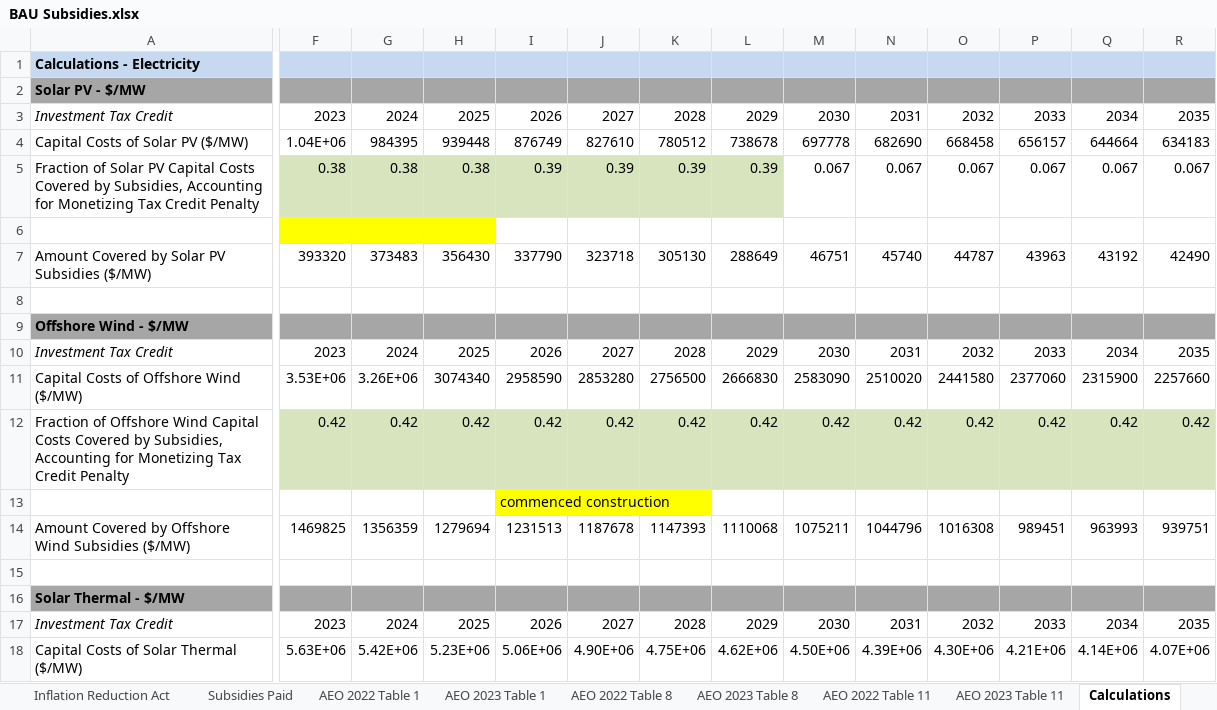
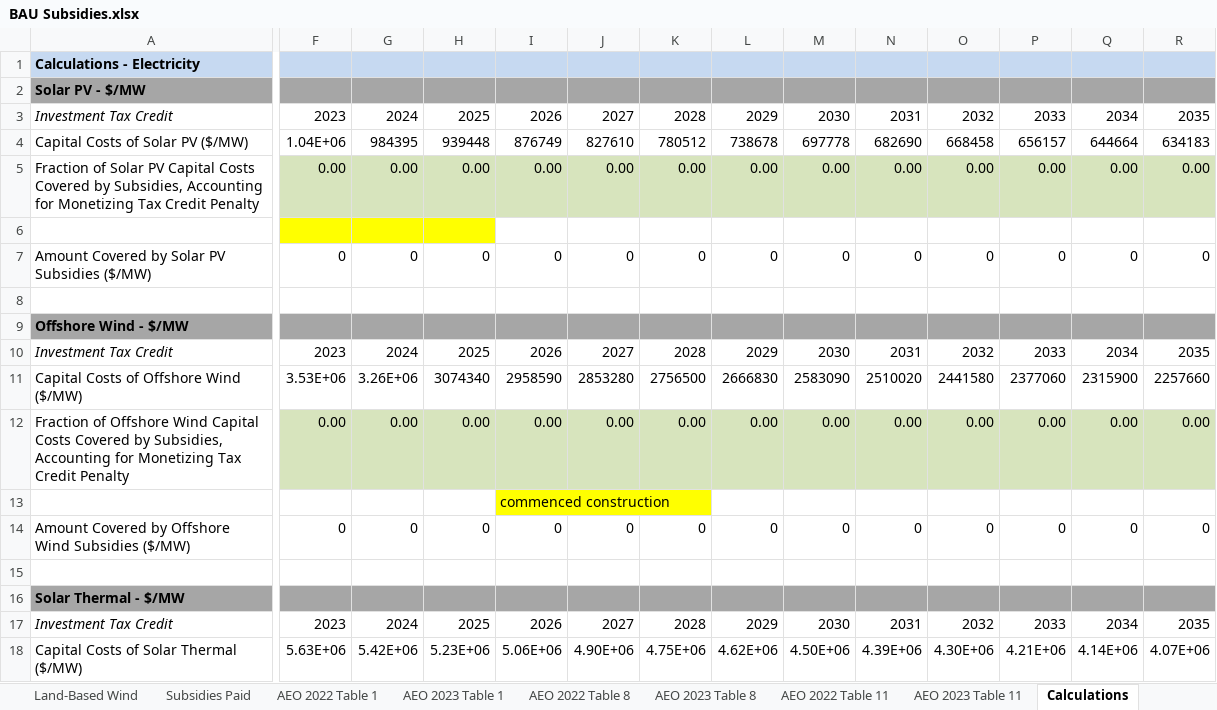
Before and after one commit to EnergyInnovation/eps-idaho, an Excel workbook: InputData/fuels/BS/BAU Subsidies.xlsx, sheet Calculations, drawn as a sheet; only a part is shown, gaps mark what is left out; values as stored, in another font and other column widths than the file's, no borders; removed rows and columns are numbered as before the commit, all else as after; rows hold the shown columns only; the diff covers the shown part only; the diff names each change by its address in the sheet, - before the commit and + after, or states it on an @@ line.

```diff
--- a/InputData/fuels/BS/BAU Subsidies.xlsx (sheet Calculations)
+++ b/InputData/fuels/BS/BAU Subsidies.xlsx (sheet Calculations)
+sheet tab: Land-Based Wind
-row 5: Fraction of Solar PV Capital Costs Covered by Subsidies, Accounting for Monetizing Tax Credit Penalty | 0.38 | 0.38 | 0.38 | 0.39 | 0.39 | 0.39 | 0.39 | 0.067 | 0.067 | 0.067 | 0.067 | 0.067 | 0.067
+row 5: Fraction of Solar PV Capital Costs Covered by Subsidies, Accounting for Monetizing Tax Credit Penalty | 0.00 | 0.00 | 0.00 | 0.00 | 0.00 | 0.00 | 0.00 | 0.00 | 0.00 | 0.00 | 0.00 | 0.00 | 0.00
-row 7: Amount Covered by Solar PV Subsidies ($/MW) | 393320 | 373483 | 356430 | 337790 | 323718 | 305130 | 288649 | 46751 | 45740 | 44787 | 43963 | 43192 | 42490
+row 7: Amount Covered by Solar PV Subsidies ($/MW) | 0 | 0 | 0 | 0 | 0 | 0 | 0 | 0 | 0 | 0 | 0 | 0 | 0
-F12: 0.42
+F12: 0.00
-G12: 0.42
+G12: 0.00
-H12: 0.42
+H12: 0.00
-I12: 0.42
+I12: 0.00
-J12: 0.42
+J12: 0.00
-K12: 0.42
+K12: 0.00
-L12: 0.42
+L12: 0.00
-M12: 0.42
+M12: 0.00
-N12: 0.42
+N12: 0.00
-O12: 0.42
+O12: 0.00
-P12: 0.42
+P12: 0.00
-Q12: 0.42
+Q12: 0.00
-R12: 0.42
+R12: 0.00
-F14: 1469825
+F14: 0
-G14: 1356359
+G14: 0
-H14: 1279694
+H14: 0
-I14: 1231513
+I14: 0
-J14: 1187678
+J14: 0
-K14: 1147393
+K14: 0
-L14: 1110068
+L14: 0
-M14: 1075211
+M14: 0
-N14: 1044796
+N14: 0
-O14: 1016308
+O14: 0
-P14: 989451
+P14: 0
-Q14: 963993
+Q14: 0
-R14: 939751
+R14: 0
```
Also changed, not shown: 4 added rows, 4 removed rows, 6 edited cells and cell formats elsewhere in this sheet, sheet Inflation Reduction Act, sheet BS-BSpUEO, sheet BS-BSpUECB, sheet About, other sheet tabs, formulas that keep their value, charts or pictures, InputData/elec/CDRDfRCP/Cln Dsptchble Rsrc Dmnd for Rlbty Curve Param.xlsx, InputData/elec/CSC/Capacity Supply Curve.xlsx, 10 other files.
